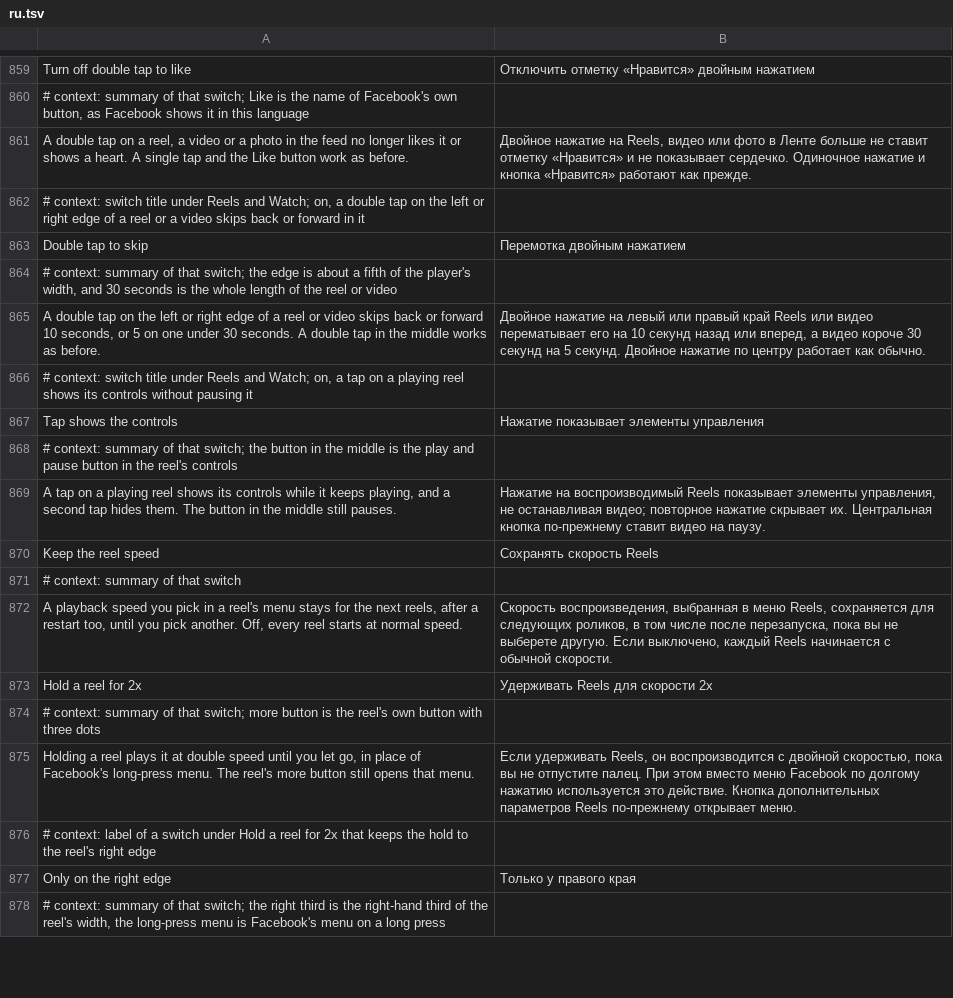
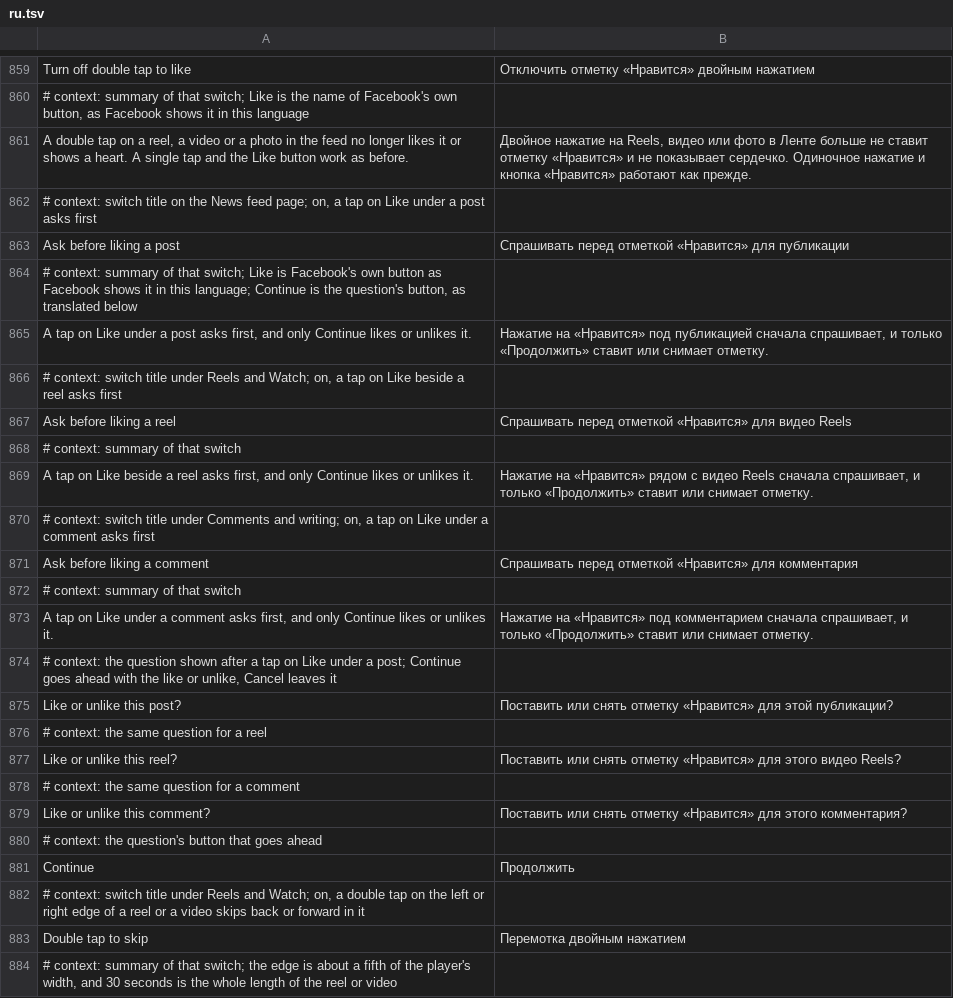
Before and after one commit to SysAdminDoc/HushFacebook, a TSV file: extensions/shared/library/src/main/l10n/ru.tsv, drawn as a sheet; only a part is shown, gaps mark what is left out; the shorter side is filled out with more unchanged rows.

Commit message:
feat(feed): ask before a like on posts, reels and comments
Three switches, all off by default, make a tap on Like ask "Like or
unlike this post?" first. Continue runs Facebook's own handler again
with the same arguments, so the like is Facebook's; Cancel, Back or a
tap outside leaves it alone.

The hook goes first in five 586 handlers: the litho footer, the UFI
plugin footer's merged lambda (only on its Like arm), that footer's
static like sender its touch and click handlers call, the reel
sidebar's Like and a comment's Like. The sender takes no view, so the
question finds its screen through a context one of its arguments
keeps in a field.

Refs #437
Refs #443

```diff
--- a/extensions/shared/library/src/main/l10n/ru.tsv
+++ b/extensions/shared/library/src/main/l10n/ru.tsv
@@ -861,2 +861,22 @@ Turn off double tap to like	Отключить отметку «Нравится
 A double tap on a reel, a video or a photo in the feed no longer likes it or shows a heart. A single tap and the Like button work as before.	Двойное нажатие на Reels, видео или фото в Ленте больше не ставит отметку «Нравится» и не показывает сердечко. Одиночное нажатие и кнопка «Нравится» работают как прежде.
+# context: switch title on the News feed page; on, a tap on Like under a post asks first
+Ask before liking a post	Спрашивать перед отметкой «Нравится» для публикации
+# context: summary of that switch; Like is Facebook's own button as Facebook shows it in this language; Continue is the question's button, as translated below
+A tap on Like under a post asks first, and only Continue likes or unlikes it.	Нажатие на «Нравится» под публикацией сначала спрашивает, и только «Продолжить» ставит или снимает отметку.
+# context: switch title under Reels and Watch; on, a tap on Like beside a reel asks first
+Ask before liking a reel	Спрашивать перед отметкой «Нравится» для видео Reels
+# context: summary of that switch
+A tap on Like beside a reel asks first, and only Continue likes or unlikes it.	Нажатие на «Нравится» рядом с видео Reels сначала спрашивает, и только «Продолжить» ставит или снимает отметку.
+# context: switch title under Comments and writing; on, a tap on Like under a comment asks first
+Ask before liking a comment	Спрашивать перед отметкой «Нравится» для комментария
+# context: summary of that switch
+A tap on Like under a comment asks first, and only Continue likes or unlikes it.	Нажатие на «Нравится» под комментарием сначала спрашивает, и только «Продолжить» ставит или снимает отметку.
+# context: the question shown after a tap on Like under a post; Continue goes ahead with the like or unlike, Cancel leaves it
+Like or unlike this post?	Поставить или снять отметку «Нравится» для этой публикации?
+# context: the same question for a reel
+Like or unlike this reel?	Поставить или снять отметку «Нравится» для этого видео Reels?
+# context: the same question for a comment
+Like or unlike this comment?	Поставить или снять отметку «Нравится» для этого комментария?
+# context: the question's button that goes ahead
+Continue	Продолжить
 # context: switch title under Reels and Watch; on, a double tap on the left or right edge of a reel or a video skips back or forward in it
```
Also changed, not shown: extensions/shared/library/src/main/l10n/de.tsv, extensions/shared/library/src/main/l10n/es.tsv, 34 other files.
